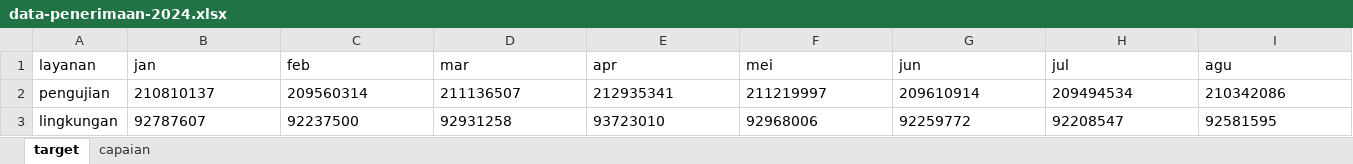
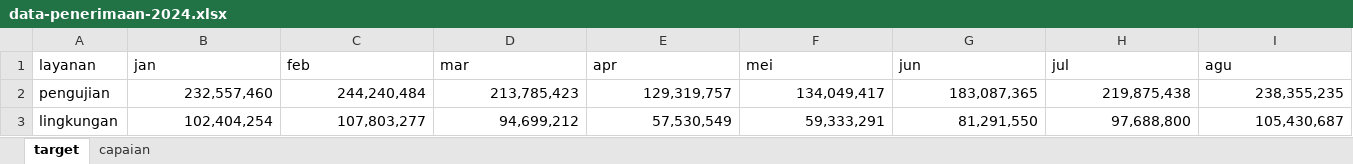
Before and after one commit to burnama/dashboard-blu, an Excel workbook: data-penerimaan-2024.xlsx, sheet target, drawn as a sheet; only a part is shown; values as stored, in another font and other column widths than the file's, no borders; the diff covers the shown part only; the diff names each change by its address in the sheet, - before the commit and + after, or states it on an @@ line.

```diff
--- a/data-penerimaan-2024.xlsx (sheet target)
+++ b/data-penerimaan-2024.xlsx (sheet target)
-B2 (jan): 210810137
+B2 (jan): 232,557,460
-B2:I3 alignment: left
+B2:I3 alignment: right
-C2 (feb): 209560314
+C2 (feb): 244,240,484
-D2 (mar): 211136507
+D2 (mar): 213,785,423
-E2 (apr): 212935341
+E2 (apr): 129,319,757
-F2 (mei): 211219997
+F2 (mei): 134,049,417
-G2 (jun): 209610914
+G2 (jun): 183,087,365
-H2 (jul): 209494534
+H2 (jul): 219,875,438
-I2 (agu): 210342086
+I2 (agu): 238,355,235
-B3 (jan): 92787607
+B3 (jan): 102,404,254
-C3 (feb): 92237500
+C3 (feb): 107,803,277
-D3 (mar): 92931258
+D3 (mar): 94,699,212
-E3 (apr): 93723010
+E3 (apr): 57,530,549
-F3 (mei): 92968006
+F3 (mei): 59,333,291
-G3 (jun): 92259772
+G3 (jun): 81,291,550
-H3 (jul): 92208547
+H3 (jul): 97,688,800
-I3 (agu): 92581595
+I3 (agu): 105,430,687
```
Also changed, not shown: 128 edited cells and cell formats elsewhere in this sheet, sheet capaian, data-penerimaan-2020.xlsx, data-penerimaan-2021.xlsx, 2 other files.
